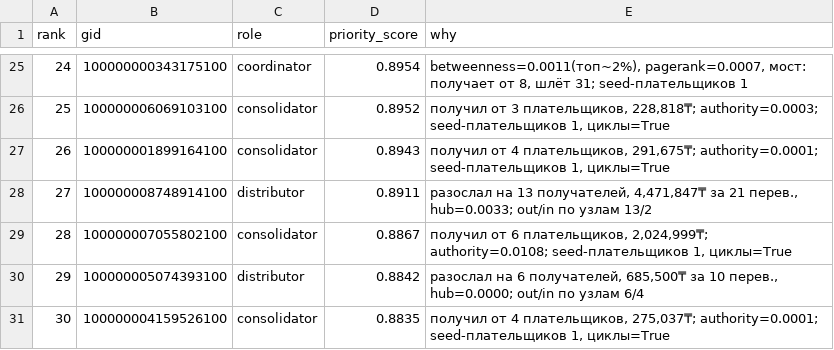
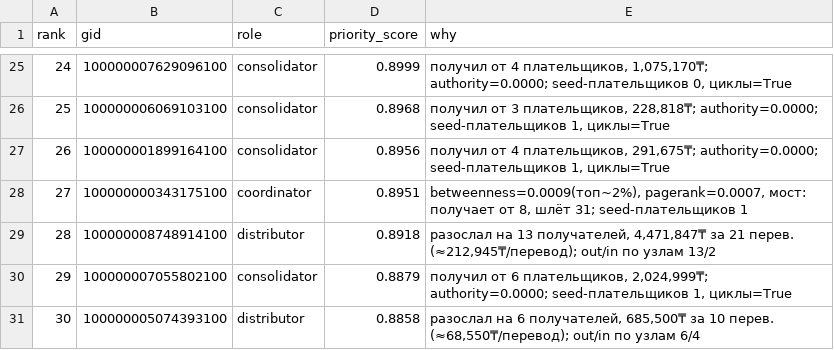
Before and after one commit to BAITC-Hacks/hack-942670f0-bond, a CSV file: out/top_nodes.csv, drawn as a sheet; only a part is shown, gaps mark what is left out; the diff covers the shown part only.

```diff
--- a/out/top_nodes.csv
+++ b/out/top_nodes.csv
@@ -25,7 +25,7 @@ rank,gid,role,priority_score,why
-24,100000000343175100,coordinator,0.8954,"betweenness=0.0011(топ~2%), pagerank=0.0007, мост: получает от 8, шлёт 31; seed-плательщиков 1"
-25,100000006069103100,consolidator,0.8952,"получил от 3 плательщиков, 228,818₸; authority=0.0003; seed-плательщиков 1, циклы=True"
-26,100000001899164100,consolidator,0.8943,"получил от 4 плательщиков, 291,675₸; authority=0.0001; seed-плательщиков 1, циклы=True"
-27,100000008748914100,distributor,0.8911,"разослал на 13 получателей, 4,471,847₸ за 21 перев., hub=0.0033; out/in по узлам 13/2"
-28,100000007055802100,consolidator,0.8867,"получил от 6 плательщиков, 2,024,999₸; authority=0.0108; seed-плательщиков 1, циклы=True"
-29,100000005074393100,distributor,0.8842,"разослал на 6 получателей, 685,500₸ за 10 перев., hub=0.0000; out/in по узлам 6/4"
-30,100000004159526100,consolidator,0.8835,"получил от 4 плательщиков, 275,037₸; authority=0.0001; seed-плательщиков 1, циклы=True"
+24,100000007629096100,consolidator,0.8999,"получил от 4 плательщиков, 1,075,170₸; authority=0.0000; seed-плательщиков 0, циклы=True"
+25,100000006069103100,consolidator,0.8968,"получил от 3 плательщиков, 228,818₸; authority=0.0000; seed-плательщиков 1, циклы=True"
+26,100000001899164100,consolidator,0.8956,"получил от 4 плательщиков, 291,675₸; authority=0.0000; seed-плательщиков 1, циклы=True"
+27,100000000343175100,coordinator,0.8951,"betweenness=0.0009(топ~2%), pagerank=0.0007, мост: получает от 8, шлёт 31; seed-плательщиков 1"
+28,100000008748914100,distributor,0.8918,"разослал на 13 получателей, 4,471,847₸ за 21 перев. (≈212,945₸/перевод); out/in по узлам 13/2"
+29,100000007055802100,consolidator,0.8879,"получил от 6 плательщиков, 2,024,999₸; authority=0.0000; seed-плательщиков 1, циклы=True"
+30,100000005074393100,distributor,0.8858,"разослал на 6 получателей, 685,500₸ за 10 перев. (≈68,550₸/перевод); out/in по узлам 6/4"
```
Also changed, not shown: 64 edited cells elsewhere in this file, out/clusters.csv, 15 other files.
